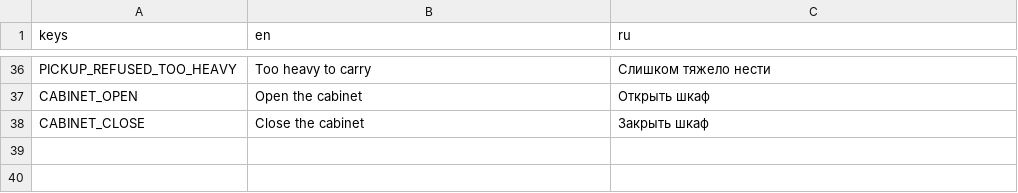
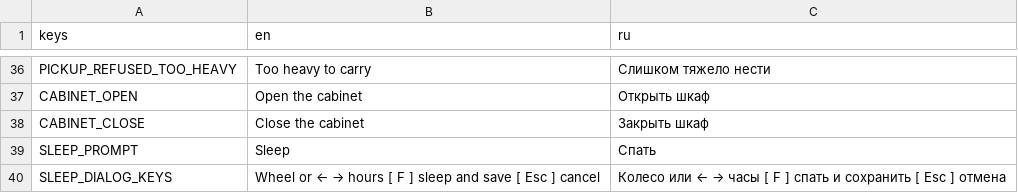
Before and after one commit to Nolavel/Henry-s-Feral-Night, a CSV file: localization/strings.csv, drawn as a sheet; only a part is shown, gaps mark what is left out; the diff names each change by its address in the sheet, - before the commit and + after, or states it on an @@ line.

```diff
--- a/localization/strings.csv
+++ b/localization/strings.csv
+row 39: SLEEP_PROMPT | Sleep | Спать
+row 40: SLEEP_DIALOG_KEYS | Wheel or ← → hours [ F ] sleep and save [ Esc ] cancel | Колесо или ← → часы [ F ] спать и сохранить [ Esc ] отмена
```
Also changed, not shown: 12 other files.
